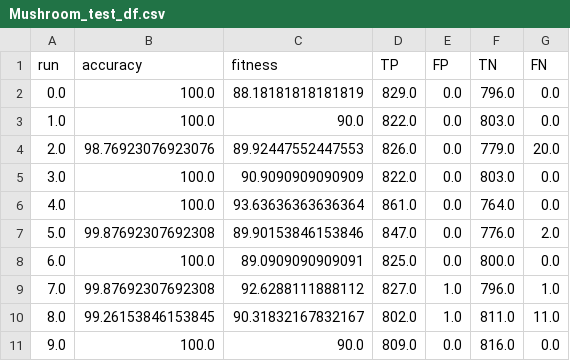
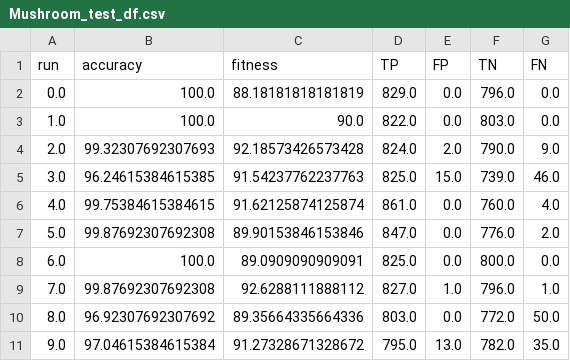
Before and after one commit to DavidMunozValero/GSA_M, a CSV file: data/output/Mushroom_test_df.csv, drawn as a sheet.

```diff
--- a/data/output/Mushroom_test_df.csv
+++ b/data/output/Mushroom_test_df.csv
@@ -3,5 +3,5 @@ run,accuracy,fitness,TP,FP,TN,FN
 1.0,100.0,90.0,822.0,0.0,803.0,0.0
-2.0,98.76923076923076,89.92447552447553,826.0,0.0,779.0,20.0
-3.0,100.0,90.9090909090909,822.0,0.0,803.0,0.0
-4.0,100.0,93.63636363636364,861.0,0.0,764.0,0.0
+2.0,99.32307692307693,92.18573426573428,824.0,2.0,790.0,9.0
+3.0,96.24615384615385,91.54237762237763,825.0,15.0,739.0,46.0
+4.0,99.75384615384615,91.62125874125874,861.0,0.0,760.0,4.0
 5.0,99.87692307692308,89.90153846153846,847.0,0.0,776.0,2.0
@@ -9,3 +9,3 @@ run,accuracy,fitness,TP,FP,TN,FN
 7.0,99.87692307692308,92.6288111888112,827.0,1.0,796.0,1.0
-8.0,99.26153846153845,90.31832167832167,802.0,1.0,811.0,11.0
-9.0,100.0,90.0,809.0,0.0,816.0,0.0
+8.0,96.92307692307692,89.35664335664336,803.0,0.0,772.0,50.0
+9.0,97.04615384615384,91.27328671328672,795.0,13.0,782.0,35.0
```
Also changed, not shown: data/output/Breast Cancer Wisconsin (Diagnostic)_test_df.csv, data/output/Breast Cancer Wisconsin (Diagnostic)_train_df.csv, 4 other files.
